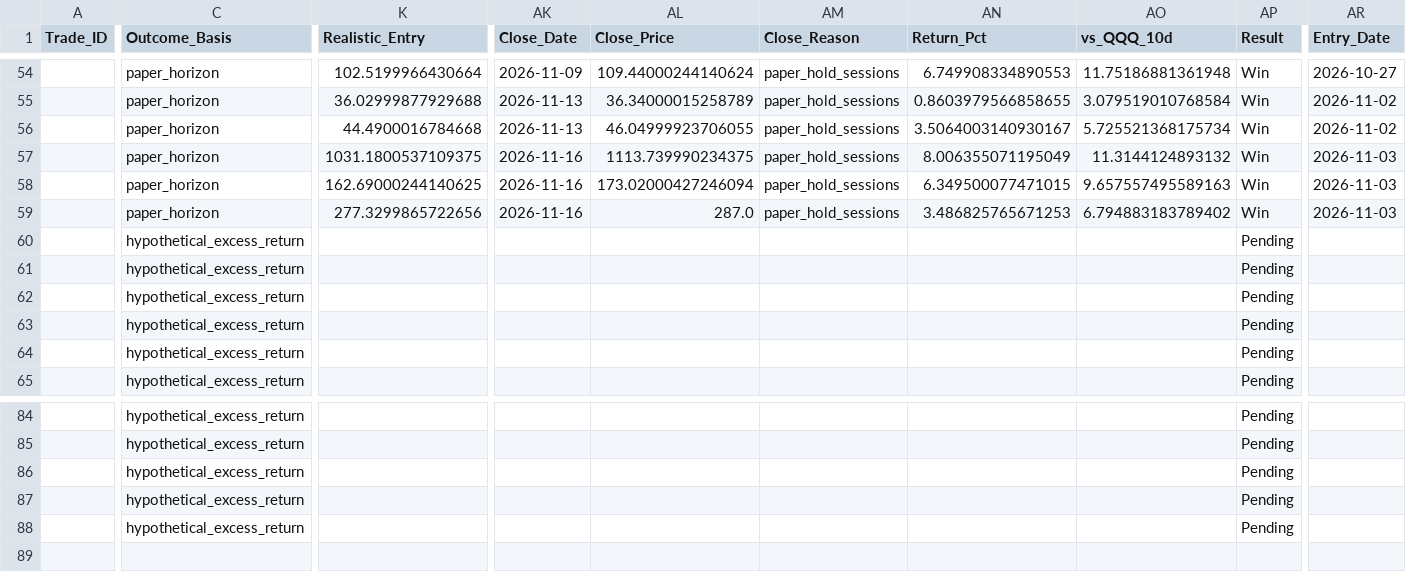
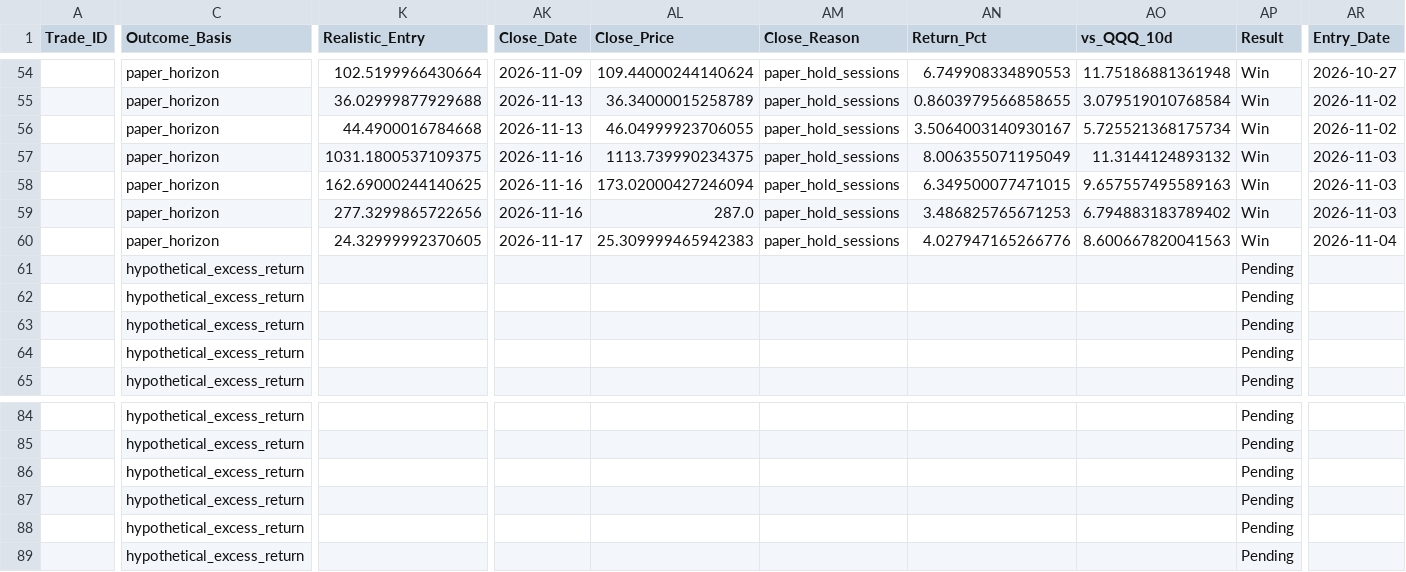
Before and after one commit to Vishvesh-Trivedi/LLM-Portfolio-Manager, a CSV file: StockScreener/watch_list.csv, drawn as a sheet; only a part is shown, gaps mark what is left out; rows hold the shown columns only; the diff covers the shown part only; the diff names each change by its address in the sheet, - before the commit and + after, or states it on an @@ line.

```diff
--- a/StockScreener/watch_list.csv
+++ b/StockScreener/watch_list.csv
-C60 (Outcome_Basis): hypothetical_excess_return
+C60 (Outcome_Basis): paper_horizon
-K60 (Realistic_Entry): (empty)
+K60 (Realistic_Entry): 24.32999992370605
-AK60 (Close_Date): (empty)
+AK60 (Close_Date): 2026-11-17
-AL60 (Close_Price): (empty)
+AL60 (Close_Price): 25.309999465942383
-AM60 (Close_Reason): (empty)
+AM60 (Close_Reason): paper_hold_sessions
-AN60 (Return_Pct): (empty)
+AN60 (Return_Pct): 4.027947165266776
-AO60 (vs_QQQ_10d): (empty)
+AO60 (vs_QQQ_10d): 8.600667820041563
-AP60 (Result): Pending
+AP60 (Result): Win
-AR60 (Entry_Date): (empty)
+AR60 (Entry_Date): 2026-11-04
+row 89:  | hypothetical_excess_return |  |  |  |  |  |  | Pending
```
Also changed, not shown: 2 edited cells elsewhere in this file, StockScreener/rules_log.csv, StockScreener/stock_picks.csv, 5 other files.
